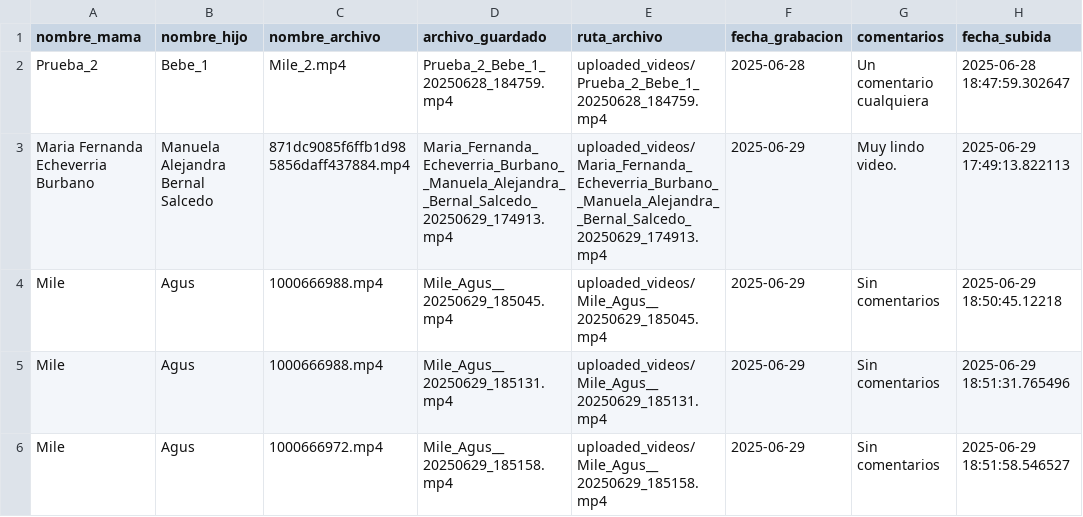
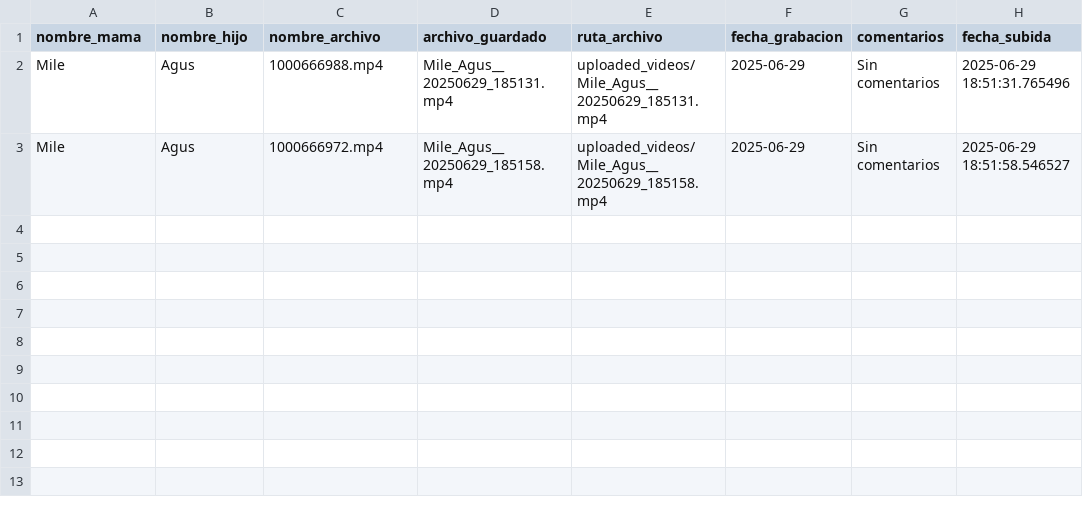
Before and after one commit to JDLeongomez/Videos_IDS, a CSV file: data/videos.csv, drawn as a sheet; the diff names each change by its address in the sheet, - before the commit and + after, or states it on an @@ line.

```diff
--- a/data/videos.csv
+++ b/data/videos.csv
-row 2: Prueba_2 | Bebe_1 | Mile_2.mp4 | Prueba_2_Bebe_1_20250628_184759.mp4 | uploaded_videos/Prueba_2_Bebe_1_20250628_184759.mp4 | 2025-06-28 | Un comentario cualquiera | 2025-06-28 18:47:59.302647
-row 3: Maria Fernanda Echeverria Burbano | Manuela Alejandra Bernal Salcedo | 871dc9085f6ffb1d985856daff437884.mp4 | Maria_Fernanda_Echeverria_Burbano__Manuela_Alejandra__Bernal_Salcedo_20250629_174913.mp4 | uploaded_videos/Maria_Fernanda_Echeverria_Burbano__Manuela_Alejandra__Bernal_Salcedo_20250629_174913.mp4 | 2025-06-29 | Muy lindo video. | 2025-06-29 17:49:13.822113
-row 4: Mile | Agus | 1000666988.mp4 | Mile_Agus__20250629_185045.mp4 | uploaded_videos/Mile_Agus__20250629_185045.mp4 | 2025-06-29 | Sin comentarios | 2025-06-29 18:50:45.12218
```
Also changed, not shown: 10 other files.
